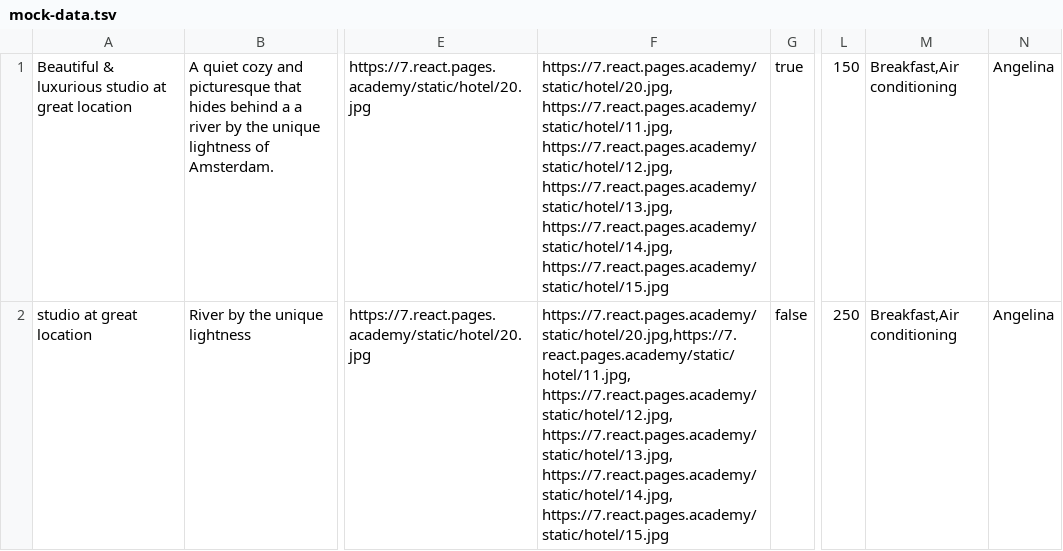
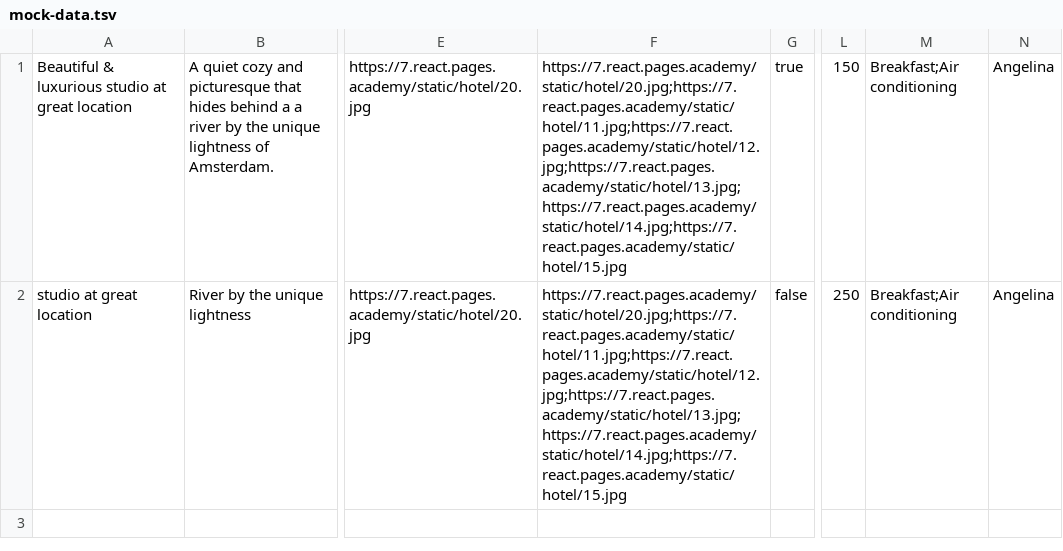
Before and after one commit to levushkina/1814207-six-cities-simple-3, a TSV file: mocks/mock-data.tsv, drawn as a sheet; only a part is shown, gaps mark what is left out; the diff names each change by its address in the sheet, - before the commit and + after, or states it on an @@ line.

```diff
--- a/mocks/mock-data.tsv
+++ b/mocks/mock-data.tsv
-F1: https://7.react.pages.academy/static/hotel/20.jpg, https://7.react.pages.academy/static/hotel/11.jpg, https://7.react.pages.academy/static/hotel/12.jpg, https://7.react.pages.academy/static/hotel/13.jpg, https://7.react.pages.academy/static/hotel/14.jpg, https://7.react.pages.academy/static/hotel/15.jpg
+F1: https://7.react.pages.academy/static/hotel/20.jpg;https://7.react.pages.academy/static/hotel/11.jpg;https://7.react.pages.academy/static/hotel/12.jpg;https://7.react.pages.academy/static/hotel/13.jpg;https://7.react.pages.academy/static/hotel/14.jpg;https://7.react.pages.academy/static/hotel/15.jpg
-M1:M2: Breakfast,Air conditioning
+M1:M2: Breakfast;Air conditioning
-F2: https://7.react.pages.academy/static/hotel/20.jpg,https://7.react.pages.academy/static/hotel/11.jpg, https://7.react.pages.academy/static/hotel/12.jpg, https://7.react.pages.academy/static/hotel/13.jpg, https://7.react.pages.academy/static/hotel/14.jpg, https://7.react.pages.academy/static/hotel/15.jpg
+F2: https://7.react.pages.academy/static/hotel/20.jpg;https://7.react.pages.academy/static/hotel/11.jpg;https://7.react.pages.academy/static/hotel/12.jpg;https://7.react.pages.academy/static/hotel/13.jpg;https://7.react.pages.academy/static/hotel/14.jpg;https://7.react.pages.academy/static/hotel/15.jpg
```
Also changed, not shown: 19 other files.
